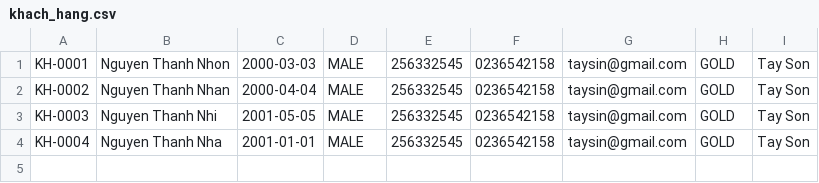
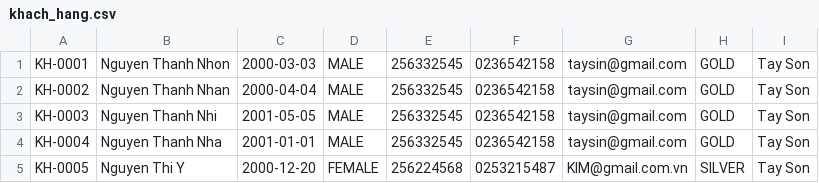
Before and after one commit to nhonnguyen822/module2, a CSV file: study/src/study/data/khach_hang.csv, drawn as a sheet; the diff names each change by its address in the sheet, - before the commit and + after, or states it on an @@ line.

```diff
--- a/study/src/study/data/khach_hang.csv
+++ b/study/src/study/data/khach_hang.csv
+row 5: KH-0005 | Nguyen Thi Y | 2000-12-20 | FEMALE | 256224568 | 0253215487 | KIM@gmail.com.vn | SILVER | Tay Son
```
Also changed, not shown: study/src/study/data/booking.csv, study/src/study/data/nhan_vien.csv, 32 other files.
